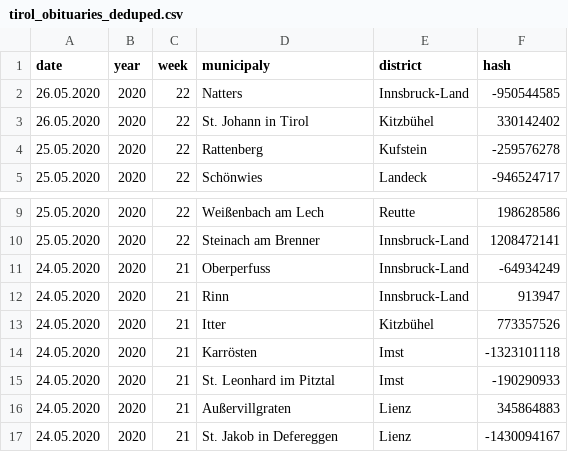
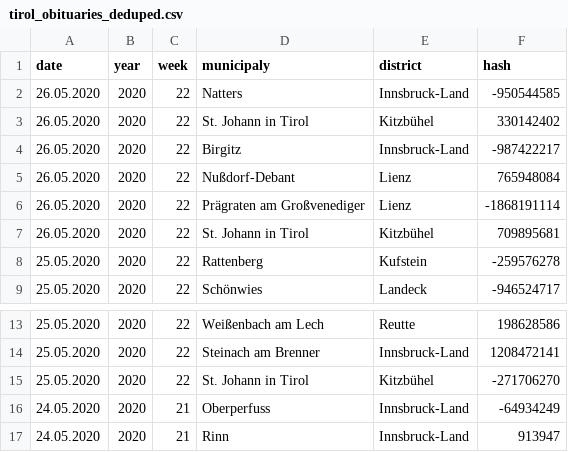
Before and after one commit to walterra/covid-19-tirol-ds, a CSV file: data/tirol_obituaries_deduped.csv, drawn as a sheet; only a part is shown, gaps mark what is left out; the shorter side is filled out with more unchanged rows; the diff names each change by its address in the sheet, - before the commit and + after, or states it on an @@ line.

```diff
--- a/data/tirol_obituaries_deduped.csv
+++ b/data/tirol_obituaries_deduped.csv
+row 4: 26.05.2020 | 2020 | 22 | Birgitz | Innsbruck-Land | -987422217
+row 5: 26.05.2020 | 2020 | 22 | Nußdorf-Debant | Lienz | 765948084
+row 6: 26.05.2020 | 2020 | 22 | Prägraten am Großvenediger | Lienz | -1868191114
+row 7: 26.05.2020 | 2020 | 22 | St. Johann in Tirol | Kitzbühel | 709895681
+row 15: 25.05.2020 | 2020 | 22 | St. Johann in Tirol | Kitzbühel | -271706270
```
Also changed, not shown: data/tirol_obituaries_deduped_weekly_outlier_detection_features.csv, 8 other files.
